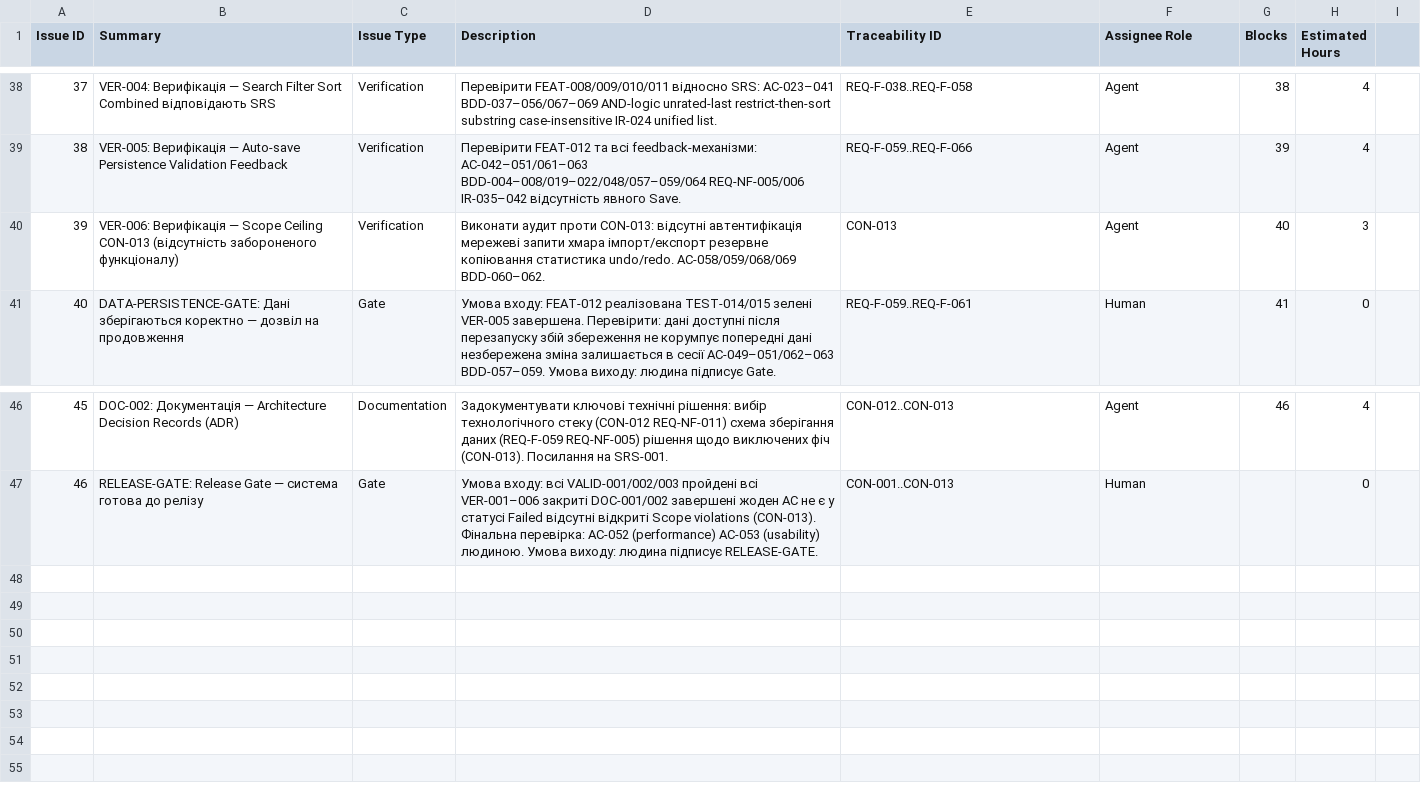
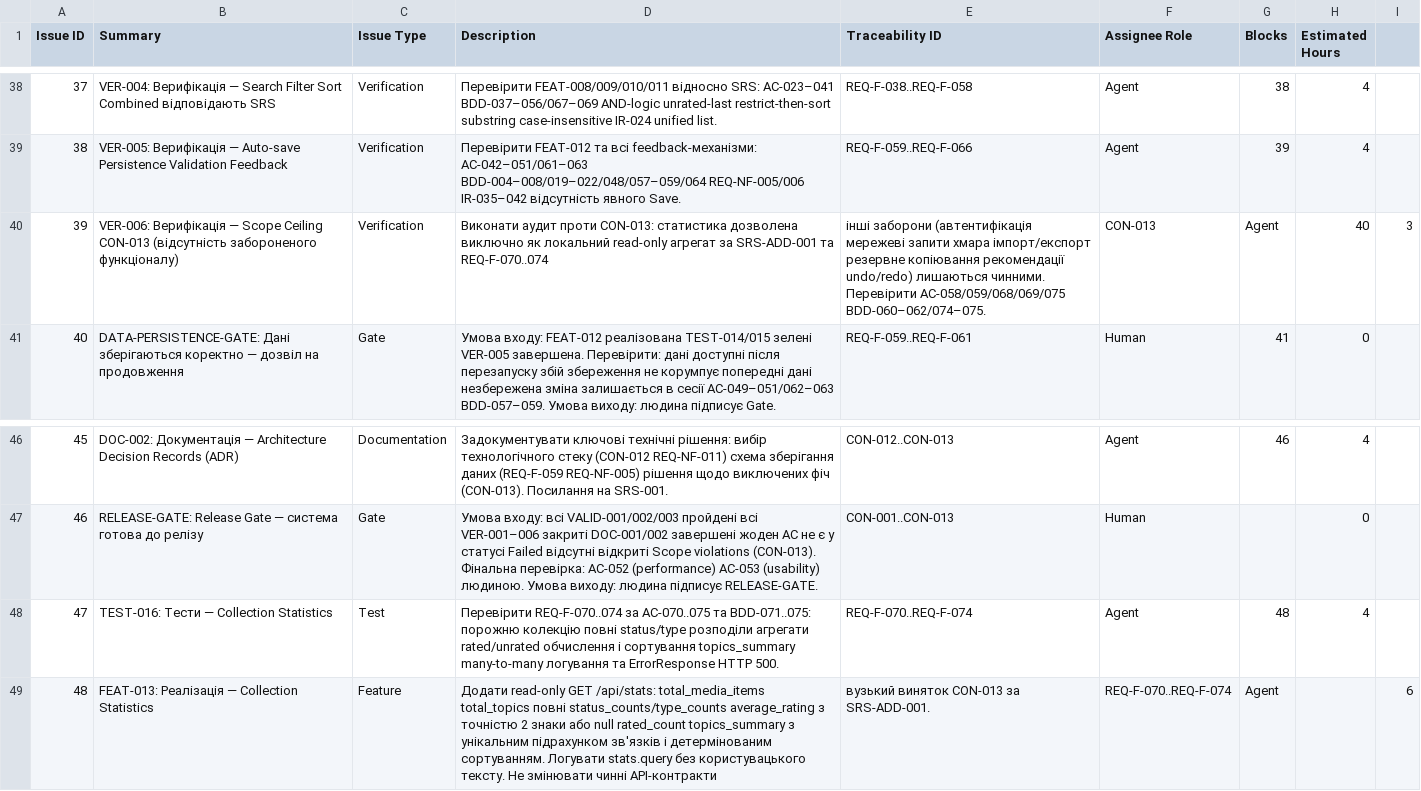
Before and after one commit to DariaMelnyk0206/media-system, a CSV file: docs/jira-decomposition.csv, drawn as a sheet; only a part is shown, gaps mark what is left out.

Commit message:
spec: add addendum-001 for collection stats, update OpenAPI and approve SPEC-ADDENDUM-GATE

```diff
--- a/docs/jira-decomposition.csv
+++ b/docs/jira-decomposition.csv
@@ -39,3 +39,3 @@ Issue ID;Summary;Issue Type;Description;Traceability ID;Assignee Role;Blocks;Est
 38;VER-005: Верифікація — Auto-save Persistence Validation Feedback;Verification;Перевірити FEAT-012 та всі feedback-механізми: AC-042–051/061–063 BDD-004–008/019–022/048/057–059/064 REQ-NF-005/006 IR-035–042 відсутність явного Save.;REQ-F-059..REQ-F-066;Agent;39;4
-39;VER-006: Верифікація — Scope Ceiling CON-013 (відсутність забороненого функціоналу);Verification;Виконати аудит проти CON-013: відсутні автентифікація мережеві запити хмара імпорт/експорт резервне копіювання статистика undo/redo. AC-058/059/068/069 BDD-060–062.;CON-013;Agent;40;3
+39;VER-006: Верифікація — Scope Ceiling CON-013 (відсутність забороненого функціоналу);Verification;Виконати аудит проти CON-013: статистика дозволена виключно як локальний read-only агрегат за SRS-ADD-001 та REQ-F-070..074; інші заборони (автентифікація мережеві запити хмара імпорт/експорт резервне копіювання рекомендації undo/redo) лишаються чинними. Перевірити AC-058/059/068/069/075 BDD-060–062/074–075.;CON-013;Agent;40;3
 40;DATA-PERSISTENCE-GATE: Дані зберігаються коректно — дозвіл на продовження;Gate;Умова входу: FEAT-012 реалізована TEST-014/015 зелені VER-005 завершена. Перевірити: дані доступні після перезапуску збій збереження не корумпує попередні дані незбережена зміна залишається в сесії AC-049–051/062–063 BDD-057–059. Умова виходу: людина підписує Gate.;REQ-F-059..REQ-F-061;Human;41;0
@@ -47 +47,3 @@ Issue ID;Summary;Issue Type;Description;Traceability ID;Assignee Role;Blocks;Est
 46;RELEASE-GATE: Release Gate — система готова до релізу;Gate;Умова входу: всі VALID-001/002/003 пройдені всі VER-001–006 закриті DOC-001/002 завершені жоден AC не є у статусі Failed відсутні відкриті Scope violations (CON-013). Фінальна перевірка: AC-052 (performance) AC-053 (usability) людиною. Умова виходу: людина підписує RELEASE-GATE.;CON-001..CON-013;Human;;0
+47;TEST-016: Тести — Collection Statistics;Test;Перевірити REQ-F-070..074 за AC-070..075 та BDD-071..075: порожню колекцію повні status/type розподіли агрегати rated/unrated обчислення і сортування topics_summary many-to-many логування та ErrorResponse HTTP 500.;REQ-F-070..REQ-F-074;Agent;48;4
+48;FEAT-013: Реалізація — Collection Statistics;Feature;Додати read-only GET /api/stats: total_media_items total_topics повні status_counts/type_counts average_rating з точністю 2 знаки або null rated_count topics_summary з унікальним підрахунком зв'язків і детермінованим сортуванням. Логувати stats.query без користувацького тексту. Не змінювати чинні API-контракти; вузький виняток CON-013 за SRS-ADD-001.;REQ-F-070..REQ-F-074;Agent;;6
```
Also changed, not shown: 6 other files.
